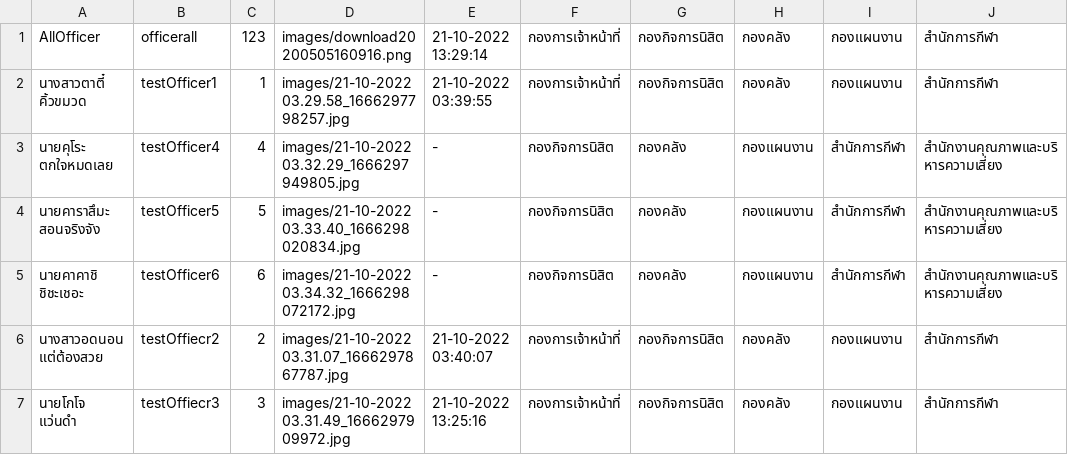
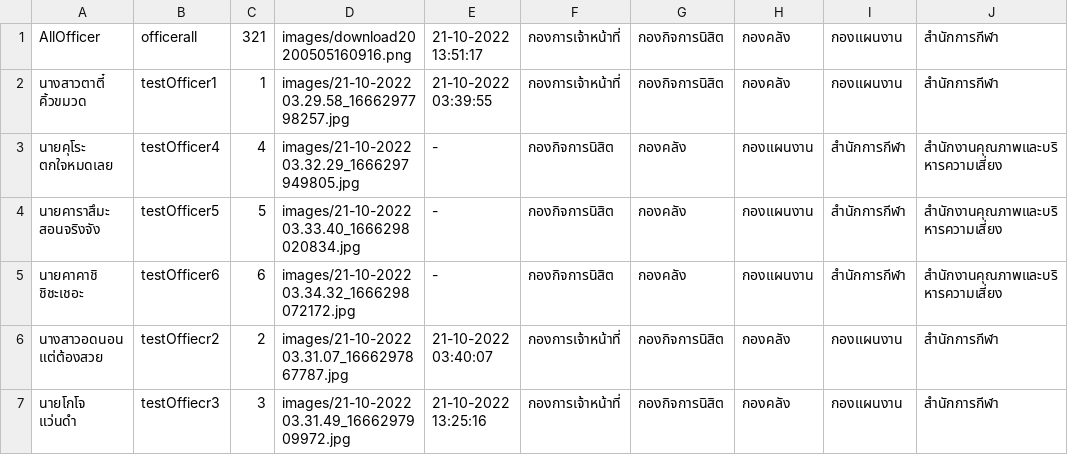
Before and after one commit to tuppklinhom/java, a CSV file: data/Officer.csv, drawn as a sheet; only a part is shown; the diff names each change by its address in the sheet, - before the commit and + after, or states it on an @@ line.

Commit message:
edited officer change password page

```diff
--- a/data/Officer.csv
+++ b/data/Officer.csv
-C1: 123
+C1: 321
-E1: 21-10-2022 13:29:14
+E1: 21-10-2022 13:51:17
```
Also changed, not shown: data/Student.csv, 2 other files.
